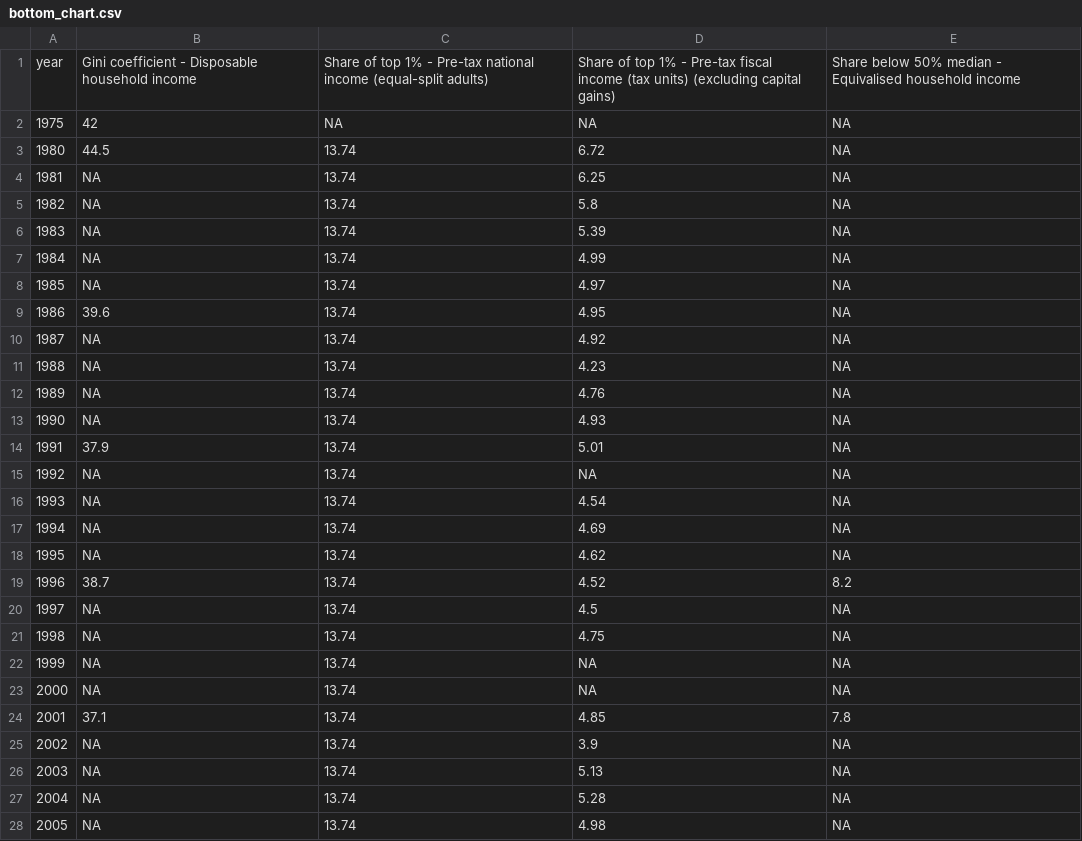
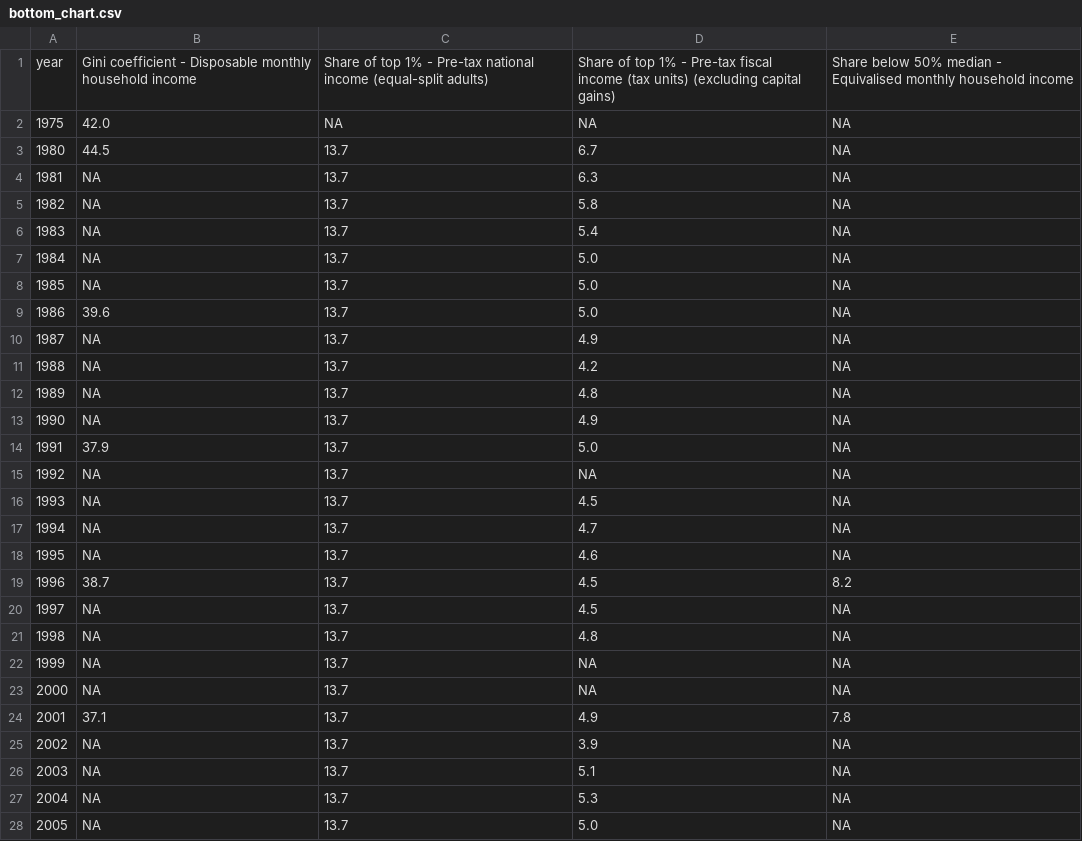
Before and after one commit to owid/chartbook, a CSV file: Mauritius/bottom_chart.csv, drawn as a sheet; only a part is shown; the diff covers the shown part only.

```diff
--- a/Mauritius/bottom_chart.csv
+++ b/Mauritius/bottom_chart.csv
@@ -1,28 +1,28 @@
-year,Gini coefficient - Disposable household income,Share of top 1% - Pre-tax national income (equal-split adults),Share of top 1% - Pre-tax fiscal income (tax units) (excluding capital gains),Share below 50% median - Equivalised household income
-1975,42,NA,NA,NA
-1980,44.5,13.74,6.72,NA
-1981,NA,13.74,6.25,NA
-1982,NA,13.74,5.8,NA
-1983,NA,13.74,5.39,NA
-1984,NA,13.74,4.99,NA
-1985,NA,13.74,4.97,NA
-1986,39.6,13.74,4.95,NA
-1987,NA,13.74,4.92,NA
-1988,NA,13.74,4.23,NA
-1989,NA,13.74,4.76,NA
-1990,NA,13.74,4.93,NA
-1991,37.9,13.74,5.01,NA
-1992,NA,13.74,NA,NA
-1993,NA,13.74,4.54,NA
-1994,NA,13.74,4.69,NA
-1995,NA,13.74,4.62,NA
-1996,38.7,13.74,4.52,8.2
-1997,NA,13.74,4.5,NA
-1998,NA,13.74,4.75,NA
-1999,NA,13.74,NA,NA
-2000,NA,13.74,NA,NA
-2001,37.1,13.74,4.85,7.8
-2002,NA,13.74,3.9,NA
-2003,NA,13.74,5.13,NA
-2004,NA,13.74,5.28,NA
-2005,NA,13.74,4.98,NA
+year,Gini coefficient - Disposable monthly household income,Share of top 1% - Pre-tax national income (equal-split adults),Share of top 1% - Pre-tax fiscal income (tax units) (excluding capital gains),Share below 50% median - Equivalised monthly household income
+1975,42.0,NA,NA,NA
+1980,44.5,13.7,6.7,NA
+1981,NA,13.7,6.3,NA
+1982,NA,13.7,5.8,NA
+1983,NA,13.7,5.4,NA
+1984,NA,13.7,5.0,NA
+1985,NA,13.7,5.0,NA
+1986,39.6,13.7,5.0,NA
+1987,NA,13.7,4.9,NA
+1988,NA,13.7,4.2,NA
+1989,NA,13.7,4.8,NA
+1990,NA,13.7,4.9,NA
+1991,37.9,13.7,5.0,NA
+1992,NA,13.7,NA,NA
+1993,NA,13.7,4.5,NA
+1994,NA,13.7,4.7,NA
+1995,NA,13.7,4.6,NA
+1996,38.7,13.7,4.5,8.2
+1997,NA,13.7,4.5,NA
+1998,NA,13.7,4.8,NA
+1999,NA,13.7,NA,NA
+2000,NA,13.7,NA,NA
+2001,37.1,13.7,4.9,7.8
+2002,NA,13.7,3.9,NA
+2003,NA,13.7,5.1,NA
+2004,NA,13.7,5.3,NA
+2005,NA,13.7,5.0,NA
```
Also changed, not shown: 21 edited cells elsewhere in this file, Spain/bottom_chart.csv, 3 other files.
